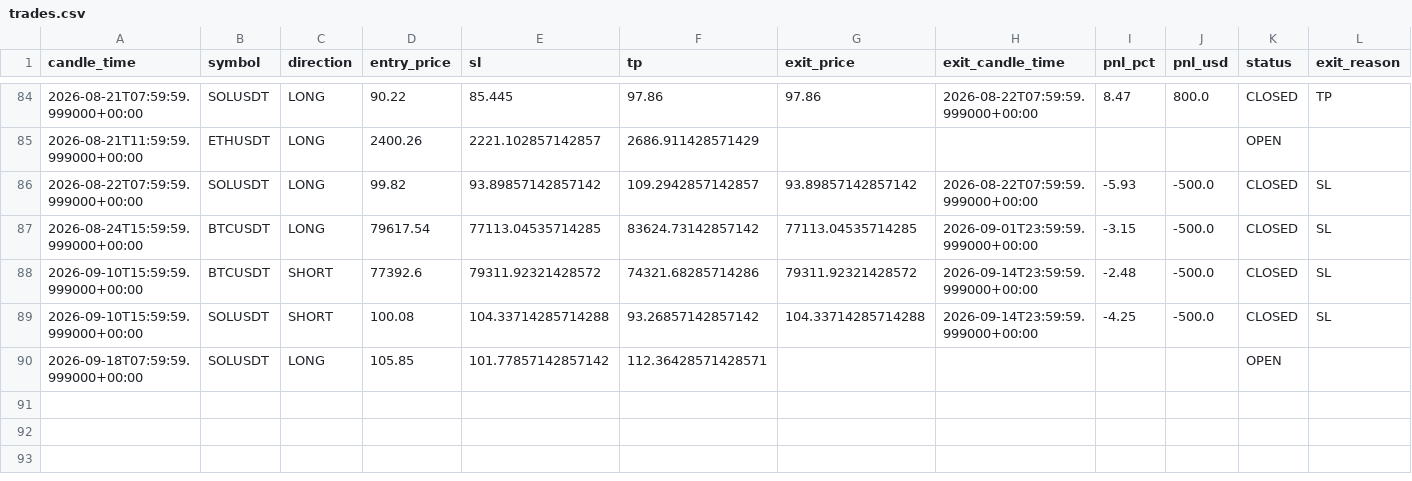
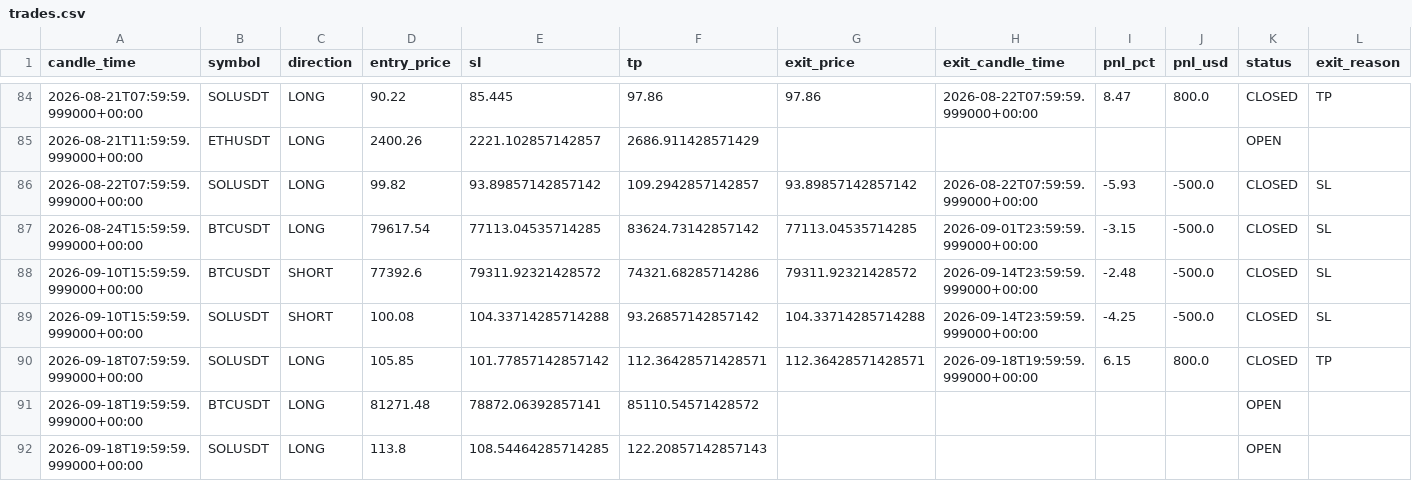
Before and after one commit to kushgbisen/cron-trader, a CSV file: logs/weekly_breakout/trades.csv, drawn as a sheet; only a part is shown, gaps mark what is left out.

```diff
--- a/logs/weekly_breakout/trades.csv
+++ b/logs/weekly_breakout/trades.csv
@@ -89,2 +89,4 @@ candle_time,symbol,direction,entry_price,sl,tp,exit_price,exit_candle_time,pnl_p
 2026-09-10T15:59:59.999000+00:00,SOLUSDT,SHORT,100.08,104.33714285714288,93.26857142857142,104.33714285714288,2026-09-14T23:59:59.999000+00:00,-4.25,-500.0,CLOSED,SL
-2026-09-18T07:59:59.999000+00:00,SOLUSDT,LONG,105.85,101.77857142857142,112.36428571428571,,,,,OPEN,
+2026-09-18T07:59:59.999000+00:00,SOLUSDT,LONG,105.85,101.77857142857142,112.36428571428571,112.36428571428571,2026-09-18T19:59:59.999000+00:00,6.15,800.0,CLOSED,TP
+2026-09-18T19:59:59.999000+00:00,BTCUSDT,LONG,81271.48,78872.06392857141,85110.54571428572,,,,,OPEN,
+2026-09-18T19:59:59.999000+00:00,SOLUSDT,LONG,113.8,108.54464285714285,122.20857142857143,,,,,OPEN,
```
Also changed, not shown: logs/h4_breakout_ensemble/trades.csv, 8 other files.
